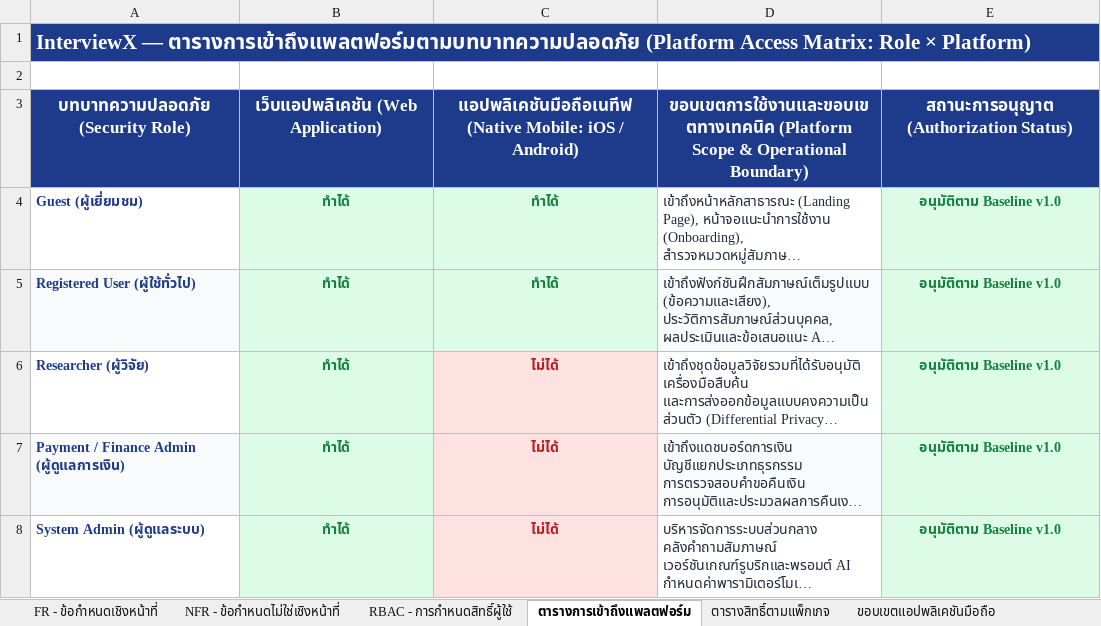
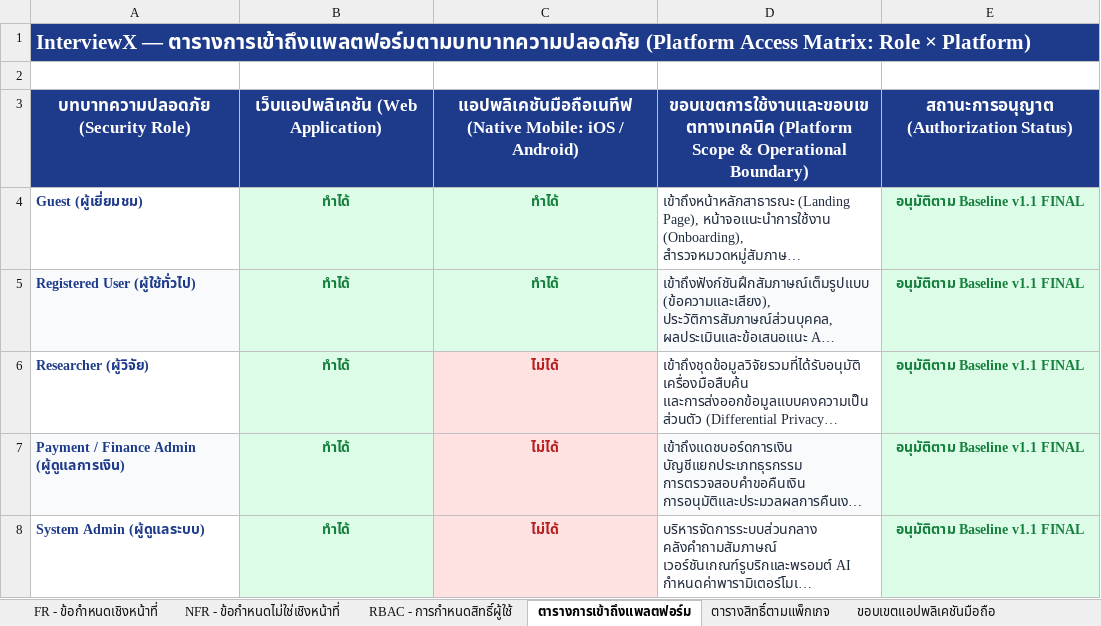
Before and after one commit to Phoomss/interviewx-datahub, an Excel workbook: docs-interviex/03_SRS_Requirements/v1.1_approved/InterviewX_FR_NFR_RBAC_v1.1_FINAL_TH.xlsx, sheet ตารางการเข้าถึงแพลตฟอร์ม, drawn as a sheet; long unchanged cells end in …; values as stored, in another font and other column widths than the file's, no borders; charts and pictures not drawn; the diff names each change by its address in the sheet, - before the commit and + after, or states it on an @@ line.

```diff
--- a/docs-interviex/03_SRS_Requirements/v1.1_approved/InterviewX_FR_NFR_RBAC_v1.1_FINAL_TH.xlsx (sheet ตารางการเข้าถึงแพลตฟอร์ม)
+++ b/docs-interviex/03_SRS_Requirements/v1.1_approved/InterviewX_FR_NFR_RBAC_v1.1_FINAL_TH.xlsx (sheet ตารางการเข้าถึงแพลตฟอร์ม)
-E4:E8: อนุมัติตาม Baseline v1.0
+E4:E8: อนุมัติตาม Baseline v1.1 FINAL
```
Also changed, not shown: sheet ทะเบียนการตัดสินใจ, sheet ขอบเขตแอปพลิเคชันมือถือ, sheet FR - ข้อกำหนดเชิงหน้าที่, sheet บันทึกการเปลี่ยนแปลง, sheet การเชื่อมโยงและประสานข้อมูล, sheet NFR - ข้อกำหนดไม่ใช่เชิงหน้าที่, charts or pictures, docs-interviex/03_SRS_Requirements/v1.1_approved/InterviewX_Phase1_Decision_Register_TH.xlsx.
